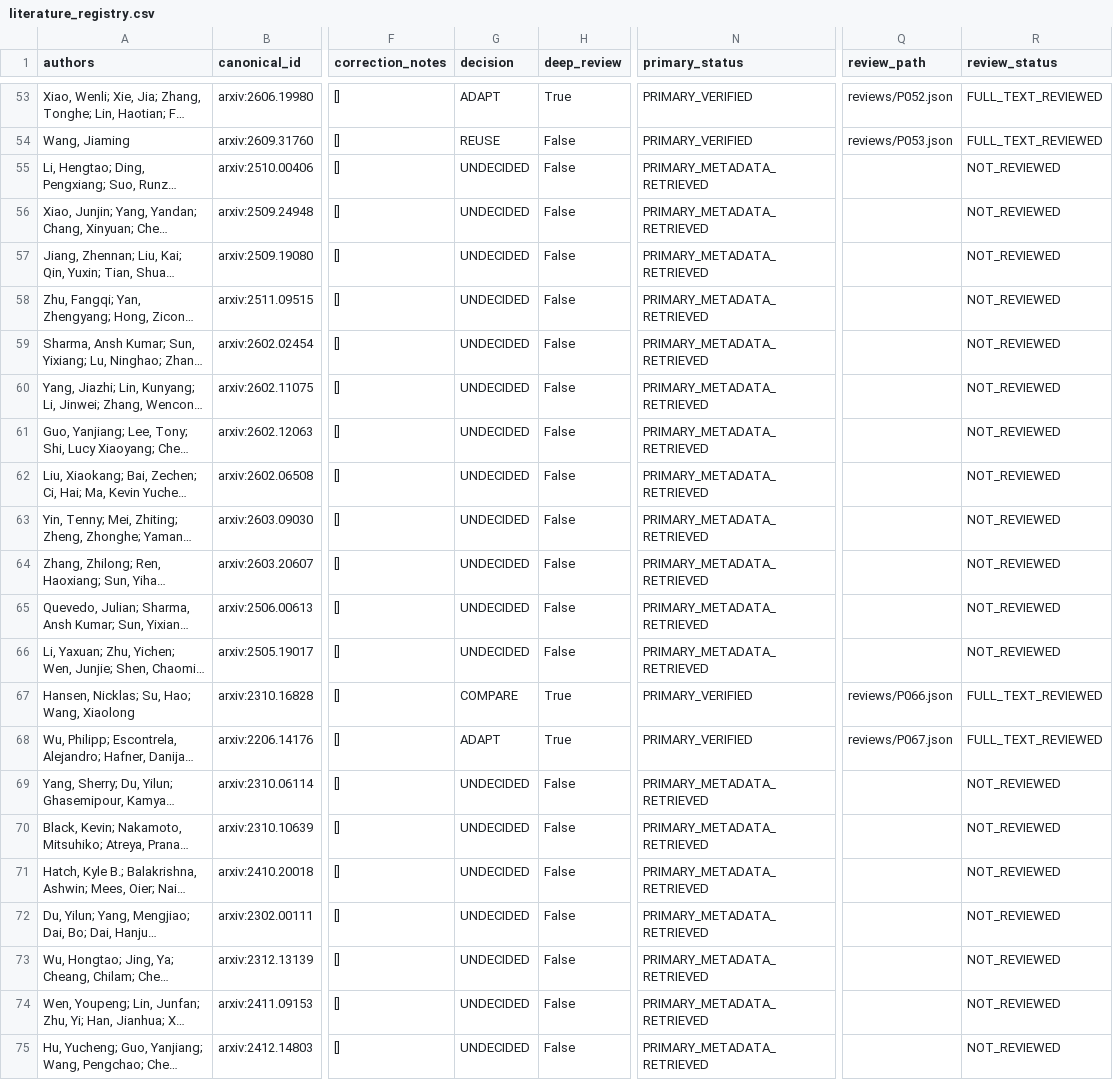
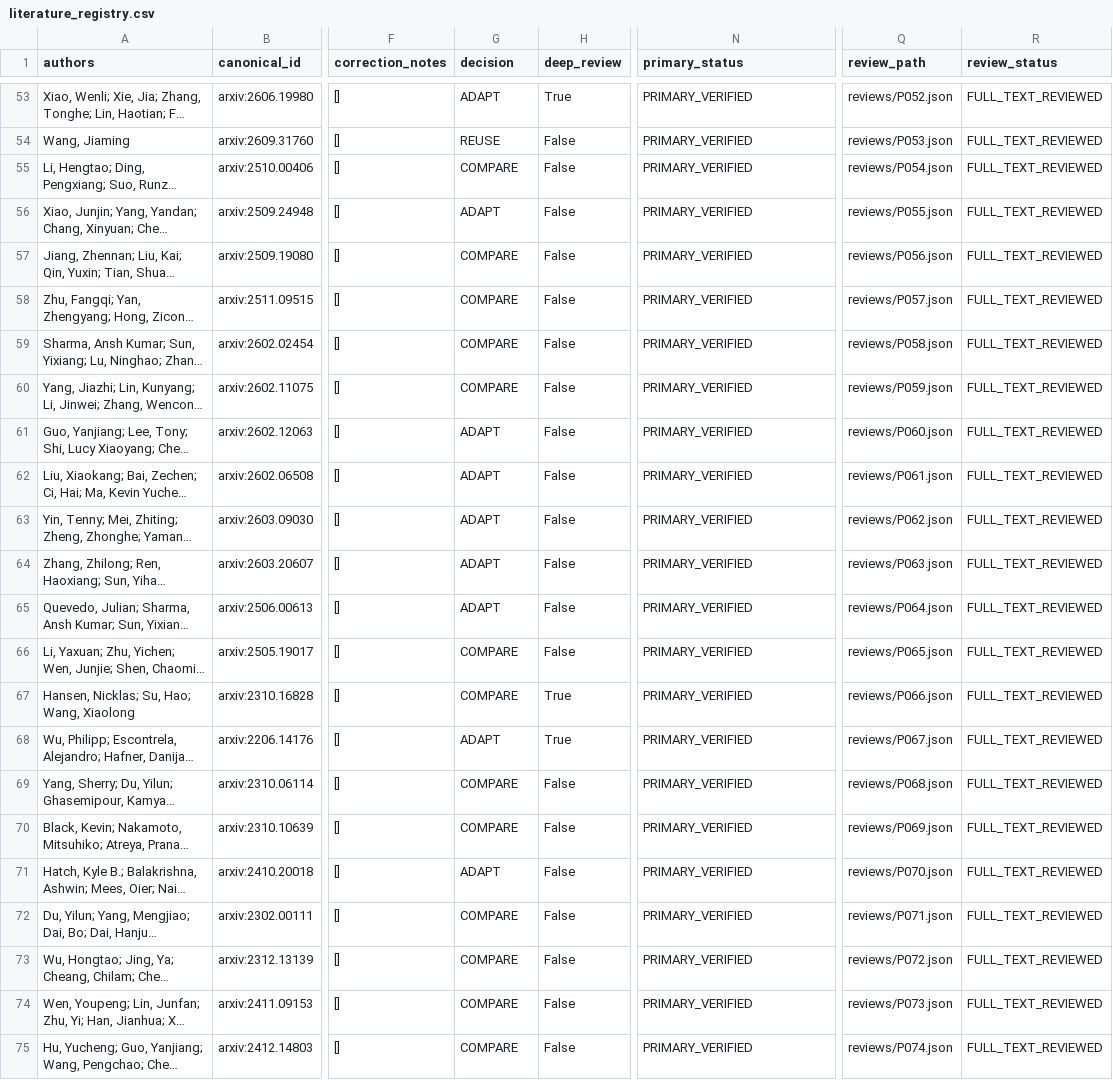
Before and after one commit to vladromenko/explorer-embodied-intelligence, a CSV file: research/literature/literature_registry.csv, drawn as a sheet; only a part is shown, gaps mark what is left out; long unchanged cells end in …; the diff covers the shown part only; the diff names each change by its address in the sheet, - before the commit and + after, or states it on an @@ line.

Commit message:
Atomically ingest validated review batches and protect literature accounting

```diff
--- a/research/literature/literature_registry.csv
+++ b/research/literature/literature_registry.csv
-G55 (decision): UNDECIDED
+G55 (decision): COMPARE
-N55:N66 (primary_status): PRIMARY_METADATA_RETRIEVED
+N55:N66 (primary_status): PRIMARY_VERIFIED
-Q55 (review_path): (empty)
+Q55 (review_path): reviews/P054.json
-R55:R66 (review_status): NOT_REVIEWED
+R55:R66 (review_status): FULL_TEXT_REVIEWED
-G56 (decision): UNDECIDED
+G56 (decision): ADAPT
-Q56 (review_path): (empty)
+Q56 (review_path): reviews/P055.json
-G57:G60 (decision): UNDECIDED
+G57:G60 (decision): COMPARE
-Q57 (review_path): (empty)
+Q57 (review_path): reviews/P056.json
-Q58 (review_path): (empty)
+Q58 (review_path): reviews/P057.json
-Q59 (review_path): (empty)
+Q59 (review_path): reviews/P058.json
-Q60 (review_path): (empty)
+Q60 (review_path): reviews/P059.json
-G61:G65 (decision): UNDECIDED
+G61:G65 (decision): ADAPT
-Q61 (review_path): (empty)
+Q61 (review_path): reviews/P060.json
-Q62 (review_path): (empty)
+Q62 (review_path): reviews/P061.json
-Q63 (review_path): (empty)
+Q63 (review_path): reviews/P062.json
-Q64 (review_path): (empty)
+Q64 (review_path): reviews/P063.json
-Q65 (review_path): (empty)
+Q65 (review_path): reviews/P064.json
-G66 (decision): UNDECIDED
+G66 (decision): COMPARE
-Q66 (review_path): (empty)
+Q66 (review_path): reviews/P065.json
-G69:G70 (decision): UNDECIDED
+G69:G70 (decision): COMPARE
-N69:N75 (primary_status): PRIMARY_METADATA_RETRIEVED
+N69:N75 (primary_status): PRIMARY_VERIFIED
-Q69 (review_path): (empty)
+Q69 (review_path): reviews/P068.json
-R69:R75 (review_status): NOT_REVIEWED
+R69:R75 (review_status): FULL_TEXT_REVIEWED
-Q70 (review_path): (empty)
+Q70 (review_path): reviews/P069.json
-G71 (decision): UNDECIDED
+G71 (decision): ADAPT
-Q71 (review_path): (empty)
+Q71 (review_path): reviews/P070.json
-G72:G75 (decision): UNDECIDED
+G72:G75 (decision): COMPARE
-Q72 (review_path): (empty)
+Q72 (review_path): reviews/P071.json
-Q73 (review_path): (empty)
+Q73 (review_path): reviews/P072.json
-Q74 (review_path): (empty)
+Q74 (review_path): reviews/P073.json
-Q75 (review_path): (empty)
+Q75 (review_path): reviews/P074.json
```
Also changed, not shown: 108 edited cells elsewhere in this file, 6 other files.
